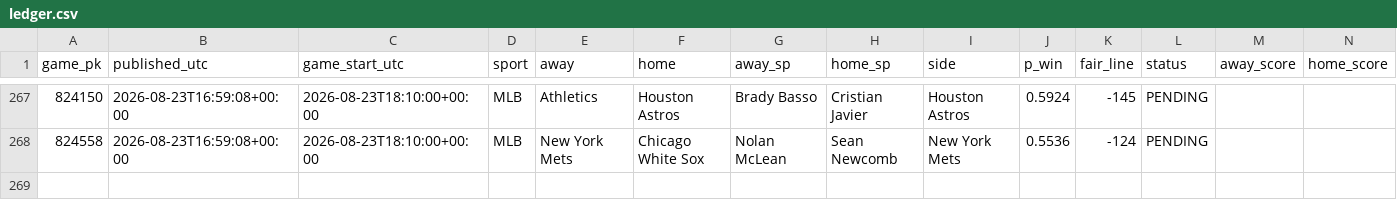
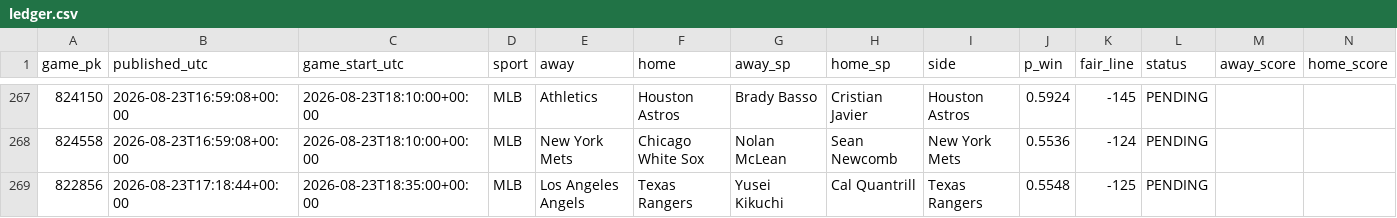
Before and after one commit to 2542609ontarioinc-wq/PickHub, a CSV file: ledger.csv, drawn as a sheet; only a part is shown, gaps mark what is left out; rows hold the shown columns only; the diff names each change by its address in the sheet, - before the commit and + after, or states it on an @@ line.

```diff
--- a/ledger.csv
+++ b/ledger.csv
+row 269: 822856 | 2026-08-23T17:18:44+00:00 | 2026-08-23T18:35:00+00:00 | MLB | Los Angeles Angels | Texas Rangers | Yusei Kikuchi | Cal Quantrill | Texas Rangers | 0.5548 | -125 | PENDING
```
Also changed, not shown: 2 other files.
